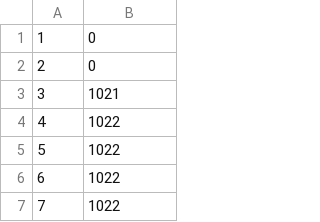
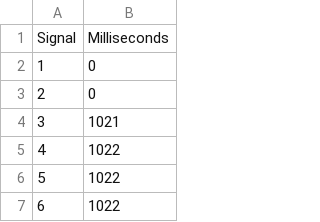
Before and after one commit to TauKas/Lab-6, a CSV file: Lab-6.csv, drawn as a sheet; only a part is shown; the shorter side is filled out with more unchanged rows; the diff names each change by its address in the sheet, - before the commit and + after, or states it on an @@ line.

Commit message:
Update Lab-6.csv

```diff
--- a/Lab-6.csv
+++ b/Lab-6.csv
+row 1: Signal | Milliseconds
```
